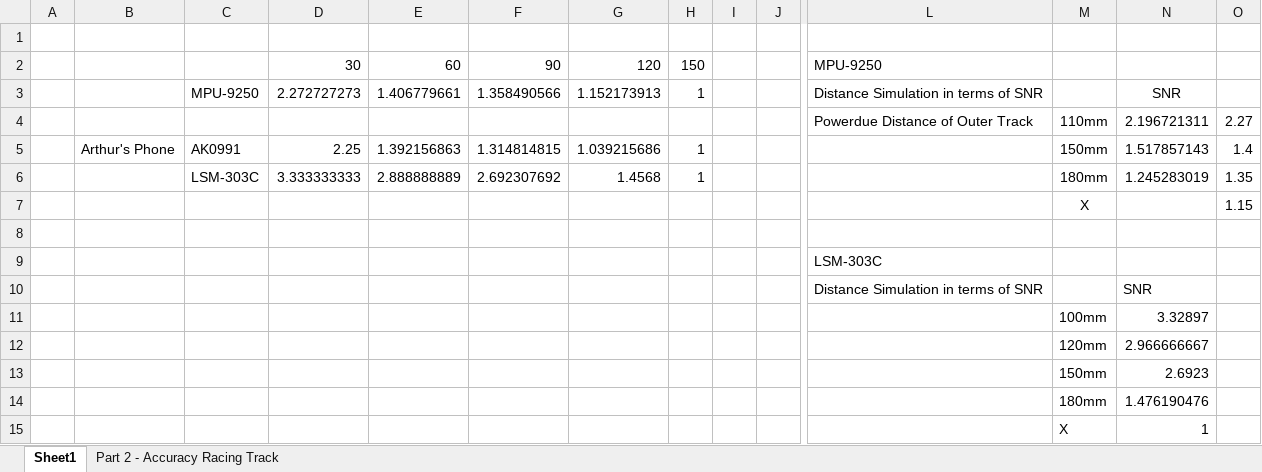
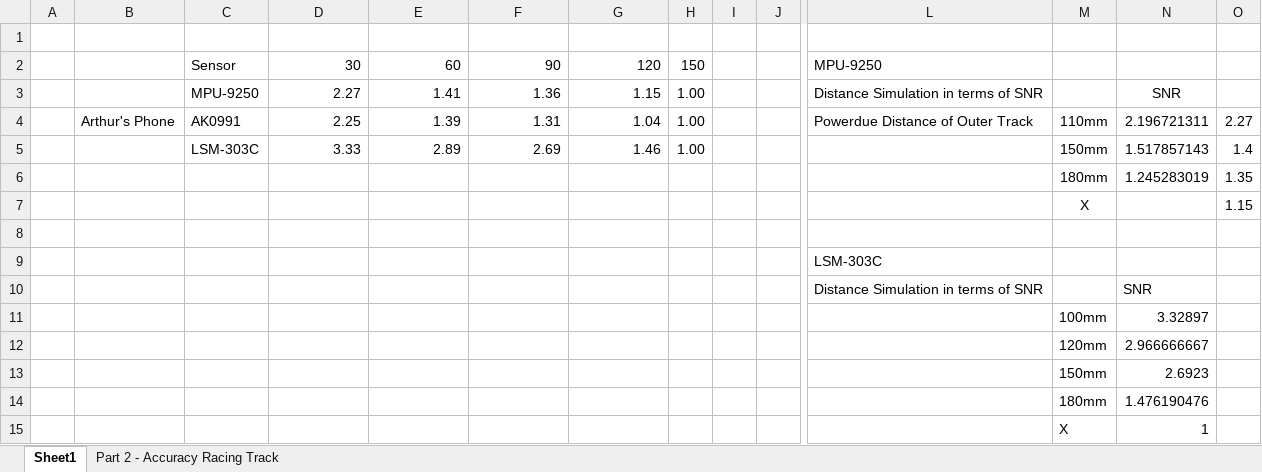
Before and after one commit to amostech/wda-sensing, an Excel workbook: simulation-of-distance-with-racing-track/SNR-SENSORS.xlsx, sheet Sheet1, drawn as a sheet; only a part is shown, gaps mark what is left out; values as stored, in another font and other column widths than the file's, no borders; removed rows and columns are numbered as before the commit, all else as after; rows hold the shown columns only; the diff names each change by its address in the sheet, - before the commit and + after, or states it on an @@ line.

```diff
--- a/simulation-of-distance-with-racing-track/SNR-SENSORS.xlsx (sheet Sheet1)
+++ b/simulation-of-distance-with-racing-track/SNR-SENSORS.xlsx (sheet Sheet1)
-C2: (empty)
+C2: Sensor
-row 3:  |  | MPU-9250 | 2.272727273 | 1.406779661 | 1.358490566 | 1.152173913 | 1 |  |  | Distance Simulation in terms of SNR |  | SNR
-row 4:  |  |  |  |  |  |  |  |  |  | Powerdue Distance of Outer Track | 110mm | 2.196721311 | 2.27
-row 5:  | Arthur's Phone | AK0991 | 2.25 | 1.392156863 | 1.314814815 | 1.039215686 | 1 |  |  |  | 150mm | 1.517857143 | 1.4
-row 6:  |  | LSM-303C | 3.333333333 | 2.888888889 | 2.692307692 | 1.4568 | 1 |  |  |  | 180mm | 1.245283019 | 1.35
+row 3:  |  | MPU-9250 | 2.27 | 1.41 | 1.36 | 1.15 | 1.00 |  |  | Distance Simulation in terms of SNR |  | SNR
+row 4:  | Arthur's Phone | AK0991 | 2.25 | 1.39 | 1.31 | 1.04 | 1.00 |  |  | Powerdue Distance of Outer Track | 110mm | 2.196721311 | 2.27
+row 5:  |  | LSM-303C | 3.33 | 2.89 | 2.69 | 1.46 | 1.00 |  |  |  | 150mm | 1.517857143 | 1.4
+row 6:  |  |  |  |  |  |  |  |  |  |  | 180mm | 1.245283019 | 1.35
```
Also changed, not shown: sheet Part 2 - Accuracy Racing Track, 30 other files.
